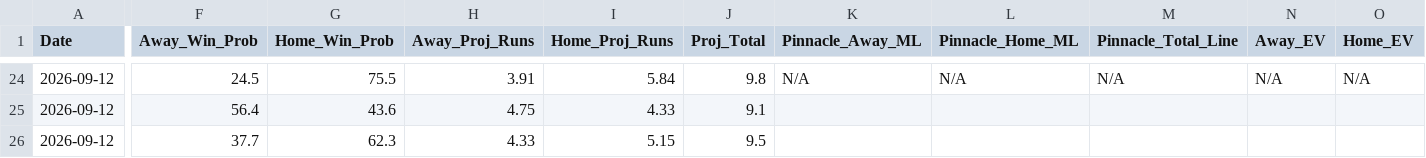
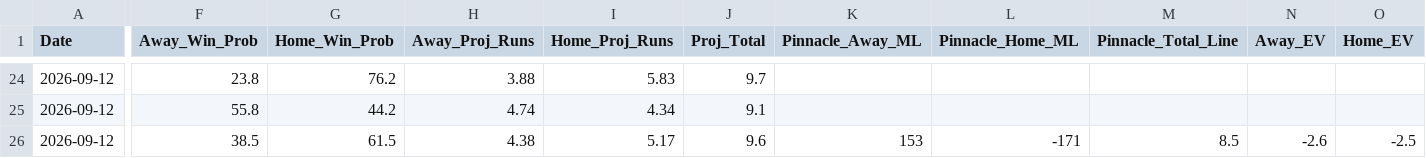
Before and after one commit to matthewmehl14-glitch/MLB-Model, a CSV file: projections_history.csv, drawn as a sheet; only a part is shown, gaps mark what is left out; the diff covers the shown part only; the diff names each change by its address in the sheet, - before the commit and + after, or states it on an @@ line.

```diff
--- a/projections_history.csv
+++ b/projections_history.csv
-F24 (Away_Win_Prob): 24.5
+F24 (Away_Win_Prob): 23.8
-G24 (Home_Win_Prob): 75.5
+G24 (Home_Win_Prob): 76.2
-H24 (Away_Proj_Runs): 3.91
+H24 (Away_Proj_Runs): 3.88
-I24 (Home_Proj_Runs): 5.84
+I24 (Home_Proj_Runs): 5.83
-J24 (Proj_Total): 9.8
+J24 (Proj_Total): 9.7
-K24 (Pinnacle_Away_ML): N/A
+K24 (Pinnacle_Away_ML): (empty)
-L24 (Pinnacle_Home_ML): N/A
+L24 (Pinnacle_Home_ML): (empty)
-M24 (Pinnacle_Total_Line): N/A
+M24 (Pinnacle_Total_Line): (empty)
-N24 (Away_EV): N/A
+N24 (Away_EV): (empty)
-O24 (Home_EV): N/A
+O24 (Home_EV): (empty)
-F25 (Away_Win_Prob): 56.4
+F25 (Away_Win_Prob): 55.8
-G25 (Home_Win_Prob): 43.6
+G25 (Home_Win_Prob): 44.2
-H25 (Away_Proj_Runs): 4.75
+H25 (Away_Proj_Runs): 4.74
-I25 (Home_Proj_Runs): 4.33
+I25 (Home_Proj_Runs): 4.34
-F26 (Away_Win_Prob): 37.7
+F26 (Away_Win_Prob): 38.5
-G26 (Home_Win_Prob): 62.3
+G26 (Home_Win_Prob): 61.5
-H26 (Away_Proj_Runs): 4.33
+H26 (Away_Proj_Runs): 4.38
-I26 (Home_Proj_Runs): 5.15
+I26 (Home_Proj_Runs): 5.17
-J26 (Proj_Total): 9.5
+J26 (Proj_Total): 9.6
-K26 (Pinnacle_Away_ML): (empty)
+K26 (Pinnacle_Away_ML): 153
-L26 (Pinnacle_Home_ML): (empty)
+L26 (Pinnacle_Home_ML): -171
-M26 (Pinnacle_Total_Line): (empty)
+M26 (Pinnacle_Total_Line): 8.5
-N26 (Away_EV): (empty)
+N26 (Away_EV): -2.6
-O26 (Home_EV): (empty)
+O26 (Home_EV): -2.5
```
Also changed, not shown: 121 edited cells elsewhere in this file, 1 other file.
